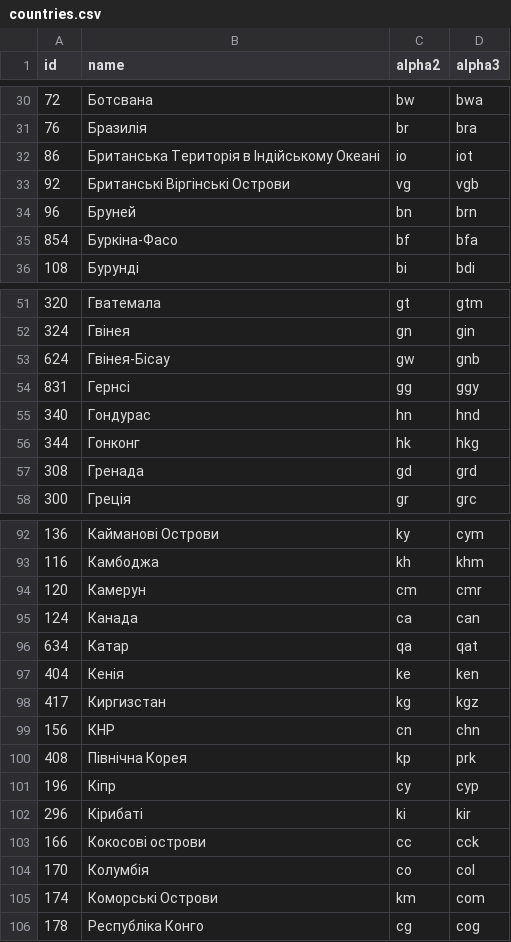
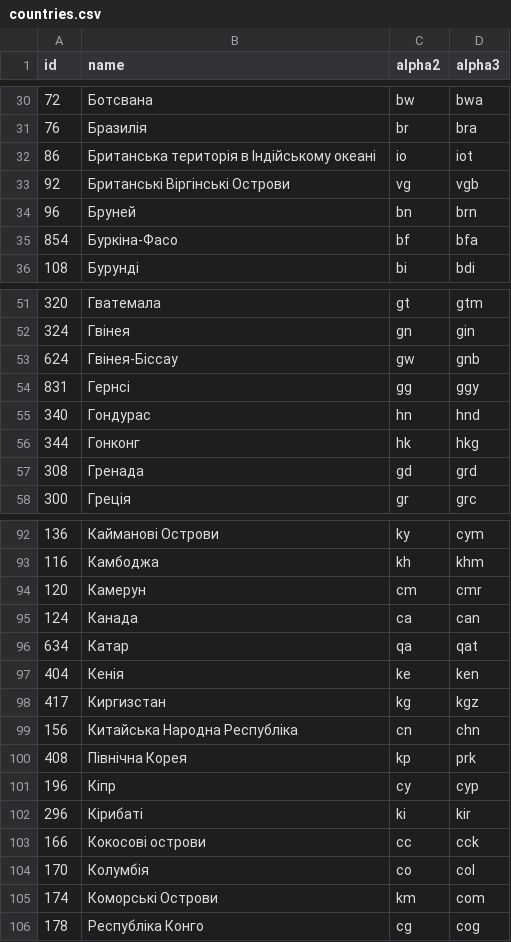
Before and after one commit to stefangabos/world_countries, a CSV file: data/uk/countries.csv, drawn as a sheet; only a part is shown, gaps mark what is left out.

Commit message:
Changed "Гвінея-Бісау" to "Гвінея-Біссау", "КНР" to "Китайська Народна Республіка" and "Британська Територія в Індійському Океані" to "Британська територія в Індійському океані"

```diff
--- a/data/uk/countries.csv
+++ b/data/uk/countries.csv
@@ -31,3 +31,3 @@ id,name,alpha2,alpha3
 76,Бразилія,br,bra
-86,"Британська Територія в Індійському Океані",io,iot
+86,"Британська територія в Індійському океані",io,iot
 92,"Британські Віргінські Острови",vg,vgb
@@ -52,3 +52,3 @@ id,name,alpha2,alpha3
 324,Гвінея,gn,gin
-624,Гвінея-Бісау,gw,gnb
+624,Гвінея-Біссау,gw,gnb
 831,Гернсі,gg,ggy
@@ -98,3 +98,3 @@ id,name,alpha2,alpha3
 417,Киргизстан,kg,kgz
-156,КНР,cn,chn
+156,"Китайська Народна Республіка",cn,chn
 408,"Північна Корея",kp,prk
```
Also changed, not shown: 2 other files.
